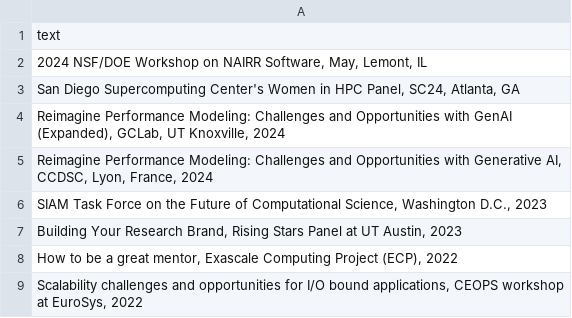
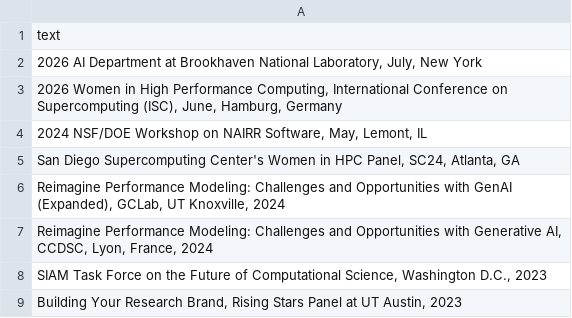
Before and after one commit to tzislam/tzislam.github.io, a CSV file: contents/talks.csv, drawn as a sheet; only a part is shown; the shorter side is filled out with more unchanged rows.

```diff
--- a/contents/talks.csv
+++ b/contents/talks.csv
@@ -1,2 +1,4 @@
 text
+"2026 AI Department at Brookhaven National Laboratory, July, New York"
+"2026 Women in High Performance Computing, International Conference on Supercomputing (ISC), June, Hamburg, Germany"
 "2024 NSF/DOE Workshop on NAIRR Software, May, Lemont, IL"
```
